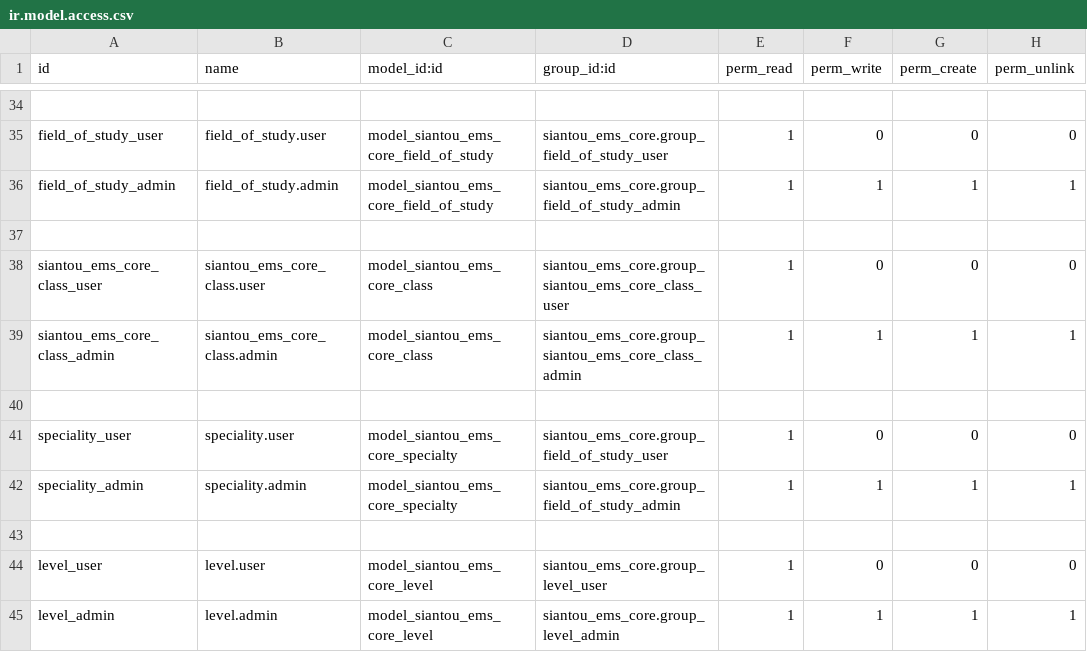
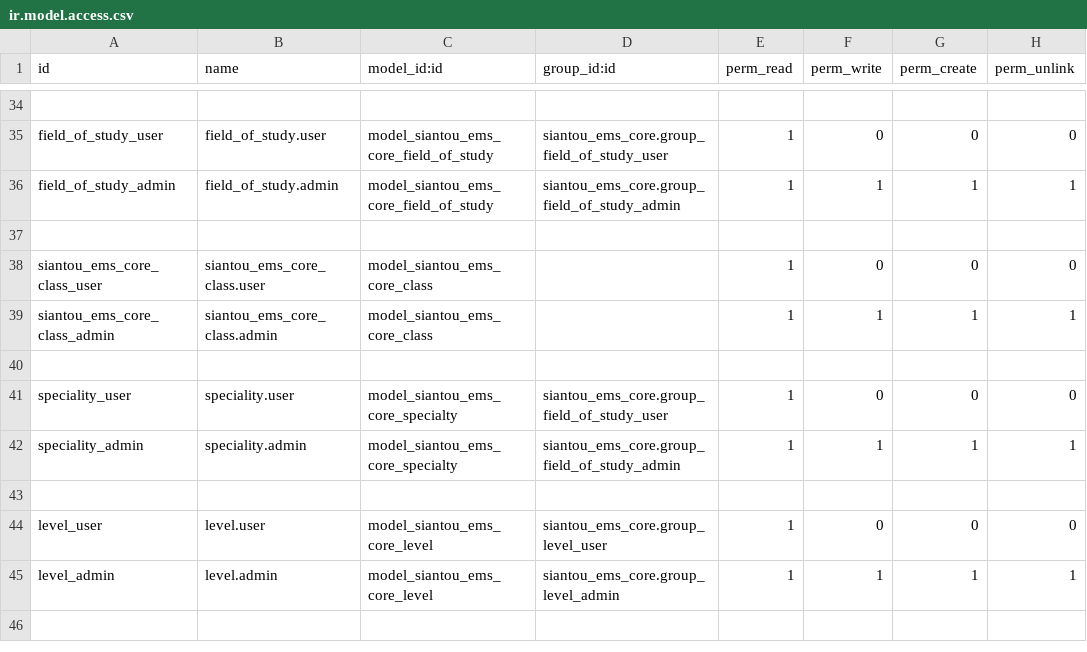
Before and after one commit to gaelfokou/odoo, a CSV file: modules/siantou_ems_core/security/ir.model.access.csv, drawn as a sheet; only a part is shown, gaps mark what is left out; the shorter side is filled out with more unchanged rows.

```diff
--- a/modules/siantou_ems_core/security/ir.model.access.csv
+++ b/modules/siantou_ems_core/security/ir.model.access.csv
@@ -37,4 +37,4 @@ field_of_study_admin,field_of_study.admin,model_siantou_ems_core_field_of_study,
 
-siantou_ems_core_class_user,siantou_ems_core_class.user,model_siantou_ems_core_class,siantou_ems_core.group_siantou_ems_core_class_user,1,0,0,0
-siantou_ems_core_class_admin,siantou_ems_core_class.admin,model_siantou_ems_core_class,siantou_ems_core.group_siantou_ems_core_class_admin,1,1,1,1
+siantou_ems_core_class_user,siantou_ems_core_class.user,model_siantou_ems_core_class,,1,0,0,0
+siantou_ems_core_class_admin,siantou_ems_core_class.admin,model_siantou_ems_core_class,,1,1,1,1
 
```
Also changed, not shown: 18 other files.
